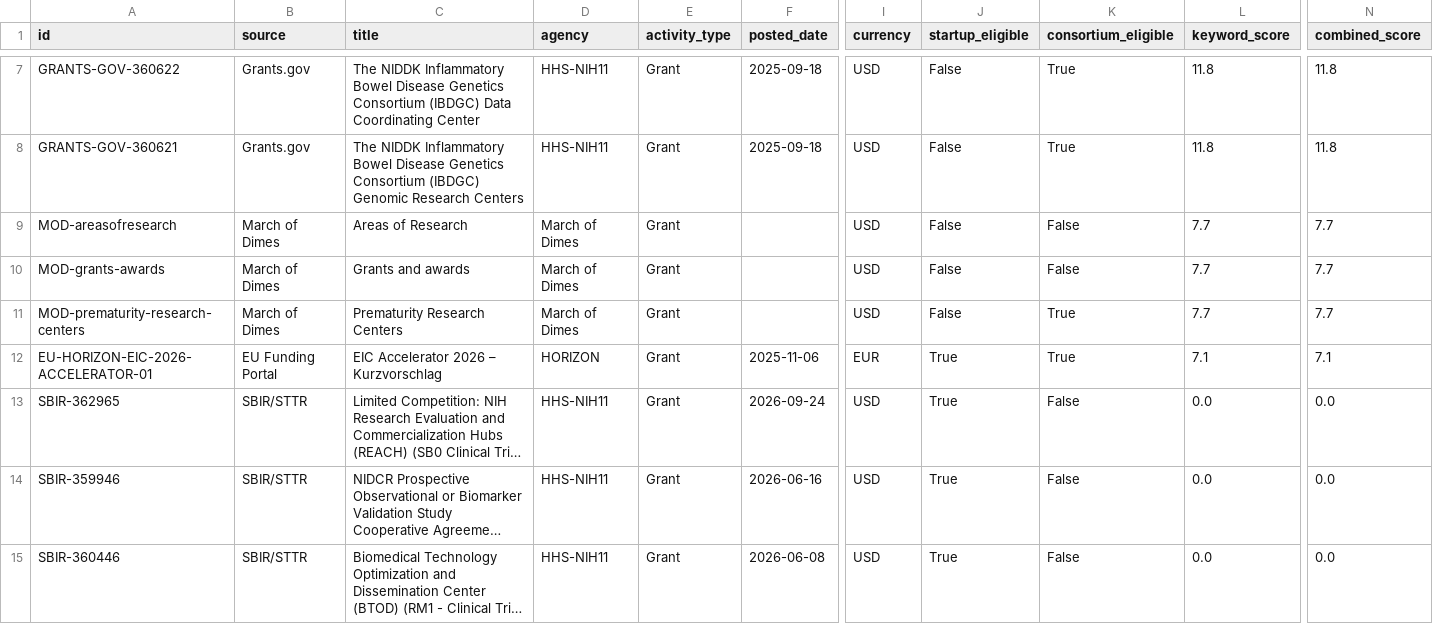
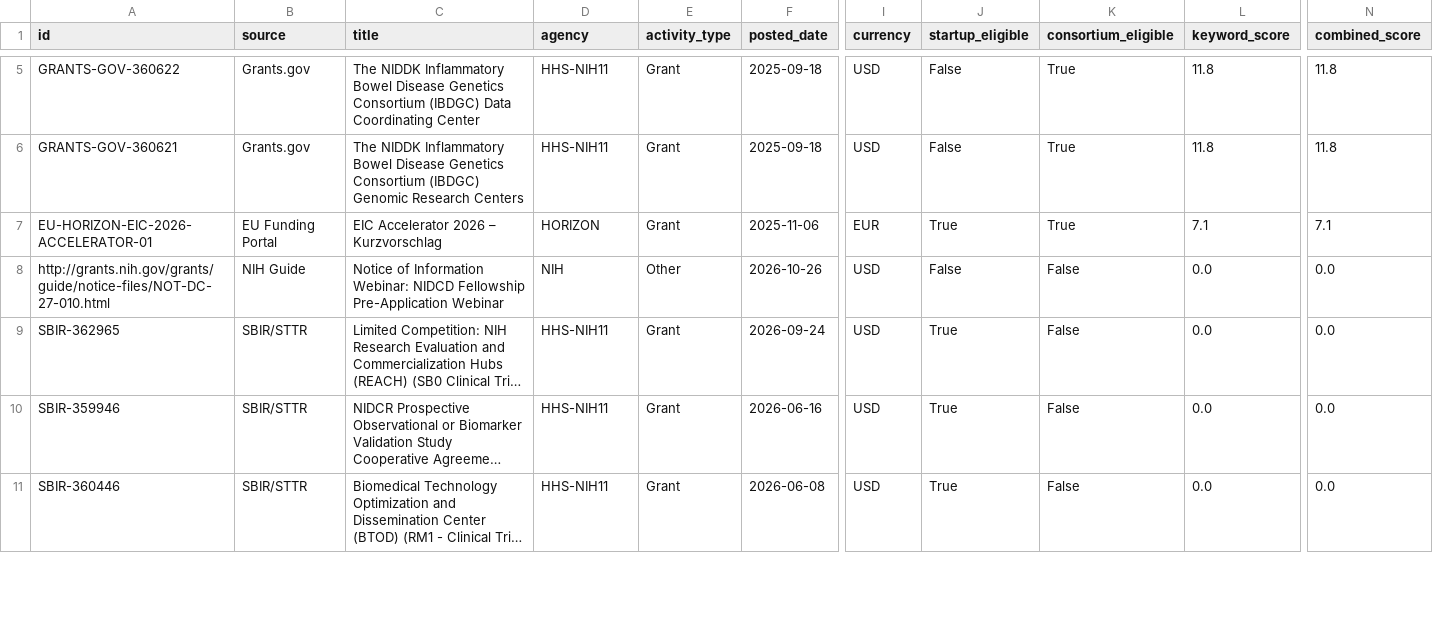
Before and after one commit to rv-ship-it/life-sciences-grant-scout, a CSV file: output/opportunities.csv, drawn as a sheet; only a part is shown, gaps mark what is left out; long unchanged cells end in …; removed rows and columns are numbered as before the commit, all else as after; rows hold the shown columns only; the diff covers the shown part only; the diff names each change by its address in the sheet, - before the commit and + after, or states it on an @@ line.

```diff
--- a/output/opportunities.csv
+++ b/output/opportunities.csv
-row 9: MOD-areasofresearch | March of Dimes | Areas of Research | March of Dimes | Grant |  | USD | False | False | 7.7 | 7.7
-row 10: MOD-grants-awards | March of Dimes | Grants and awards | March of Dimes | Grant |  | USD | False | False | 7.7 | 7.7
-row 11: MOD-prematurity-research-centers | March of Dimes | Prematurity Research Centers | March of Dimes | Grant |  | USD | False | True | 7.7 | 7.7
+row 8: http://grants.nih.gov/grants/guide/notice-files/NOT-DC-27-010.html | NIH Guide | Notice of Information Webinar: NIDCD Fellowship Pre-Application Webinar | NIH | Other | 2026-10-26 | USD | False | False | 0.0 | 0.0
```
Also changed, not shown: 3 added rows, 4 removed rows and 1 moved row elsewhere in this file, 4 other files.
